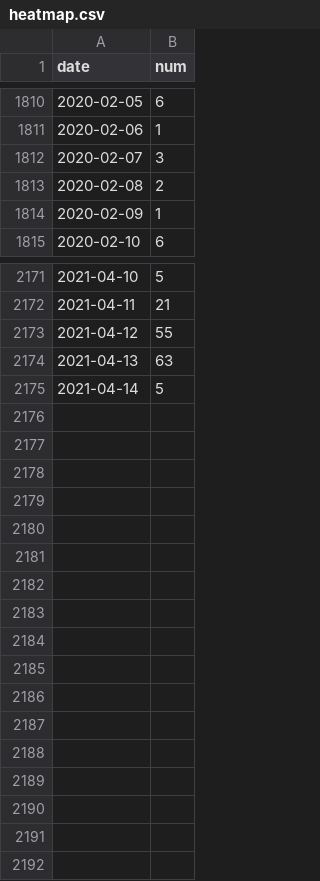
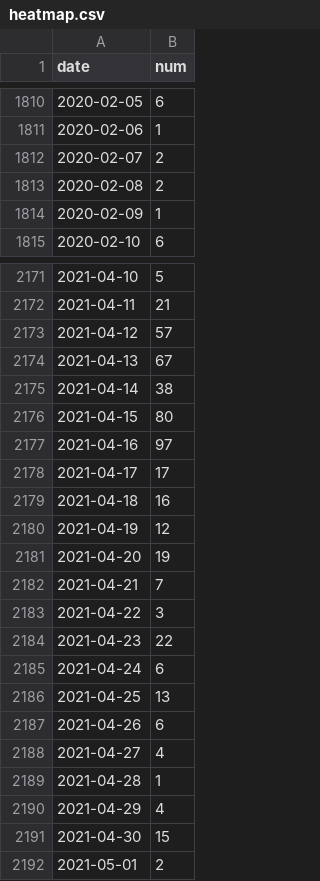
Before and after one commit to FSXAC/PhotoStats, a CSV file: heatmap.csv, drawn as a sheet; only a part is shown, gaps mark what is left out; the diff covers the shown part only.

```diff
--- a/heatmap.csv
+++ b/heatmap.csv
@@ -1811,3 +1811,3 @@ date,num
 2020-02-06,1
-2020-02-07,3
+2020-02-07,2
 2020-02-08,2
@@ -2172,4 +2172,21 @@ date,num
 2021-04-11,21
-2021-04-12,55
-2021-04-13,63
-2021-04-14,5
+2021-04-12,57
+2021-04-13,67
+2021-04-14,38
+2021-04-15,80
+2021-04-16,97
+2021-04-17,17
+2021-04-18,16
+2021-04-19,12
+2021-04-20,19
+2021-04-21,7
+2021-04-22,3
+2021-04-23,22
+2021-04-24,6
+2021-04-25,13
+2021-04-26,6
+2021-04-27,4
+2021-04-28,1
+2021-04-29,4
+2021-04-30,15
+2021-05-01,2
```
Also changed, not shown: 36 edited cells elsewhere in this file.
